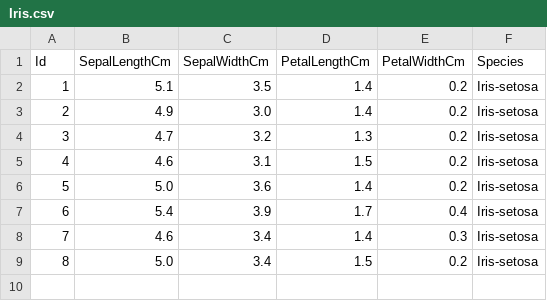
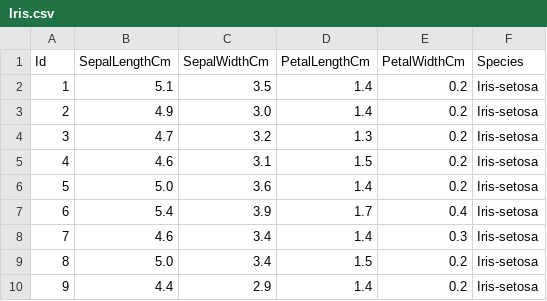
Before and after one commit to aash-gates/TSF-GRIP-Data-and-Analytics-Task-6, a CSV file: Iris.csv, drawn as a sheet; the diff names each change by its address in the sheet, - before the commit and + after, or states it on an @@ line.

Commit message:
Update Iris.csv

```diff
--- a/Iris.csv
+++ b/Iris.csv
+row 10: 9 | 4.4 | 2.9 | 1.4 | 0.2 | Iris-setosa
```
